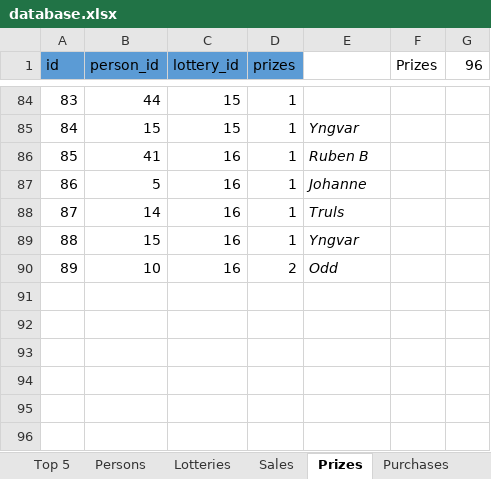
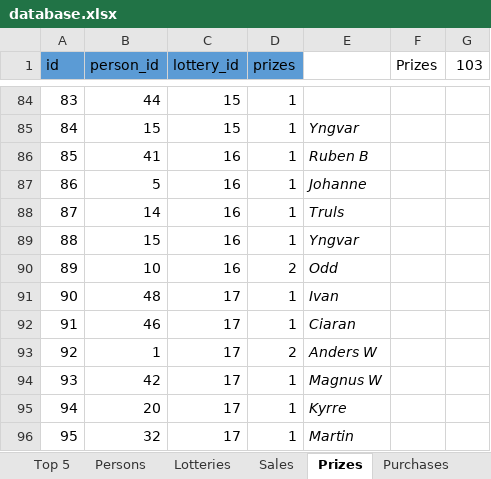
Before and after one commit to trulsedv/vinlotteri, an Excel workbook: database.xlsx, sheet Prizes, drawn as a sheet; only a part is shown, gaps mark what is left out; values as stored, in another font and other column widths than the file's, no borders; table styles not drawn; the diff names each change by its address in the sheet, - before the commit and + after, or states it on an @@ line.

```diff
--- a/database.xlsx (sheet Prizes)
+++ b/database.xlsx (sheet Prizes)
-G1: 96
+G1: 103
+row 91: 90 | 48 | 17 | 1 | Ivan
+row 92: 91 | 46 | 17 | 1 | Ciaran
+row 93: 92 | 1 | 17 | 2 | Anders W
+row 94: 93 | 42 | 17 | 1 | Magnus W
+row 95: 94 | 20 | 17 | 1 | Kyrre
+row 96: 95 | 32 | 17 | 1 | Martin
```
Also changed, not shown: sheet Persons, sheet Top 5, sheet Sales, sheet Lotteries, sheet Accounting, sheet Purchases, formulas that keep their value, hidden cells, 1 other file.
